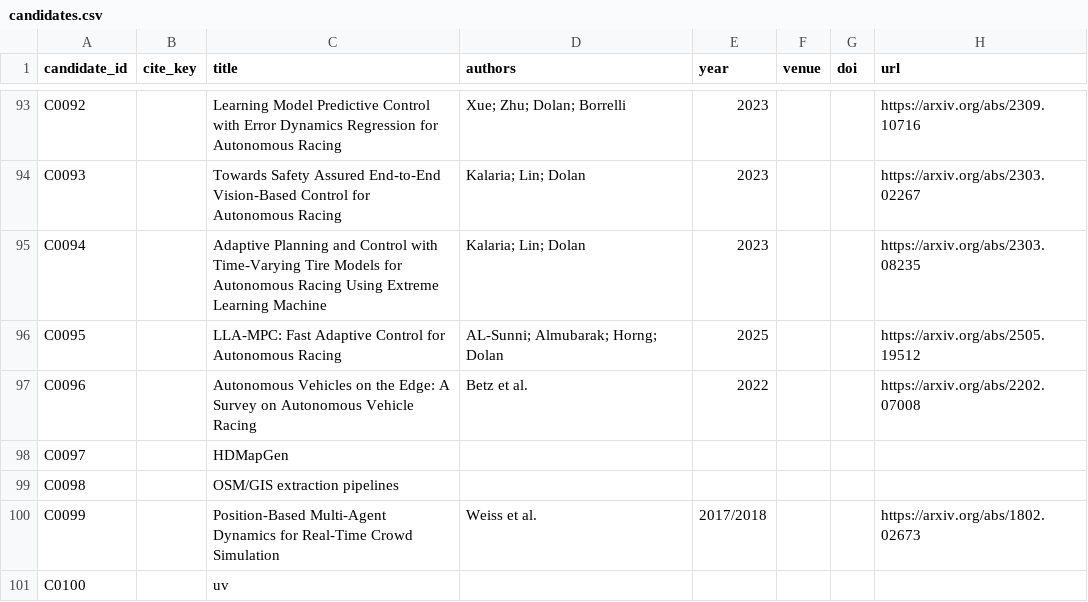
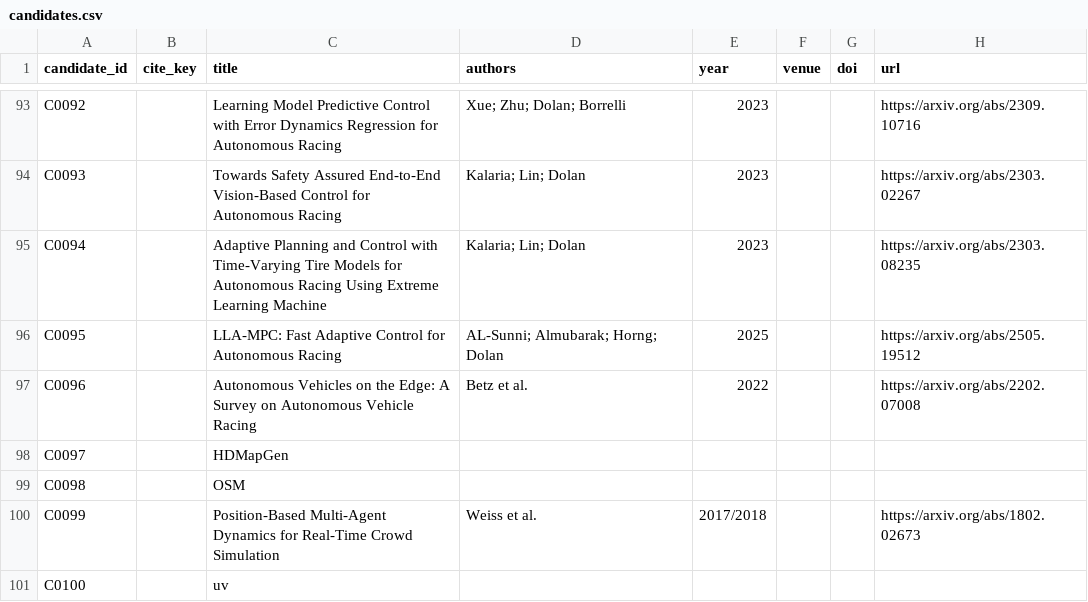
Before and after one commit to AntoineRichard/TrackGen, a CSV file: paper/data/candidates.csv, drawn as a sheet; only a part is shown, gaps mark what is left out; the diff names each change by its address in the sheet, - before the commit and + after, or states it on an @@ line.

```diff
--- a/paper/data/candidates.csv
+++ b/paper/data/candidates.csv
-C99 (title): OSM/GIS extraction pipelines
+C99 (title): OSM
```
Also changed, not shown: paper/data/search_log.csv, 1 other file.
